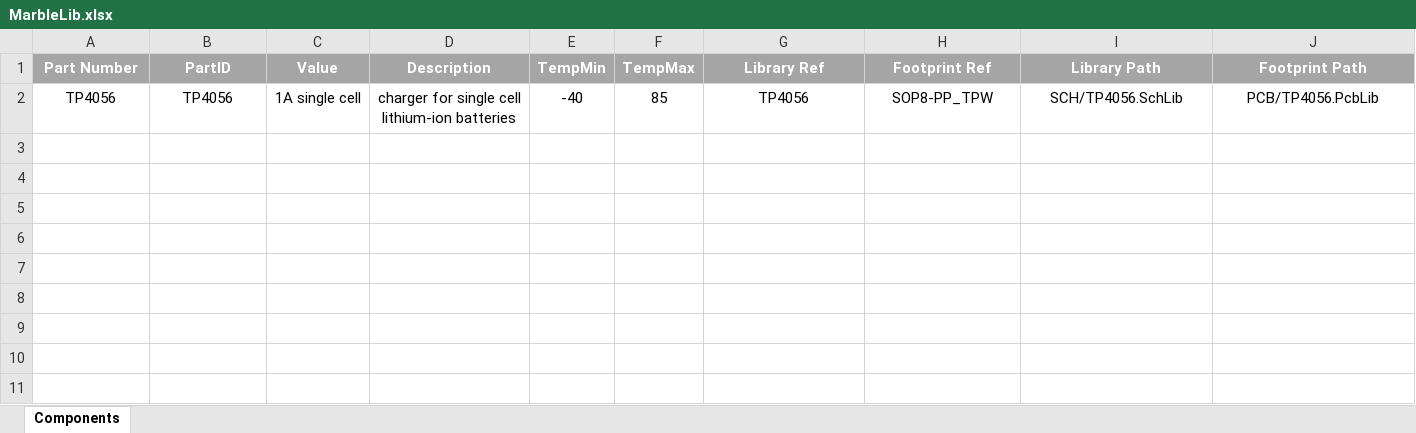
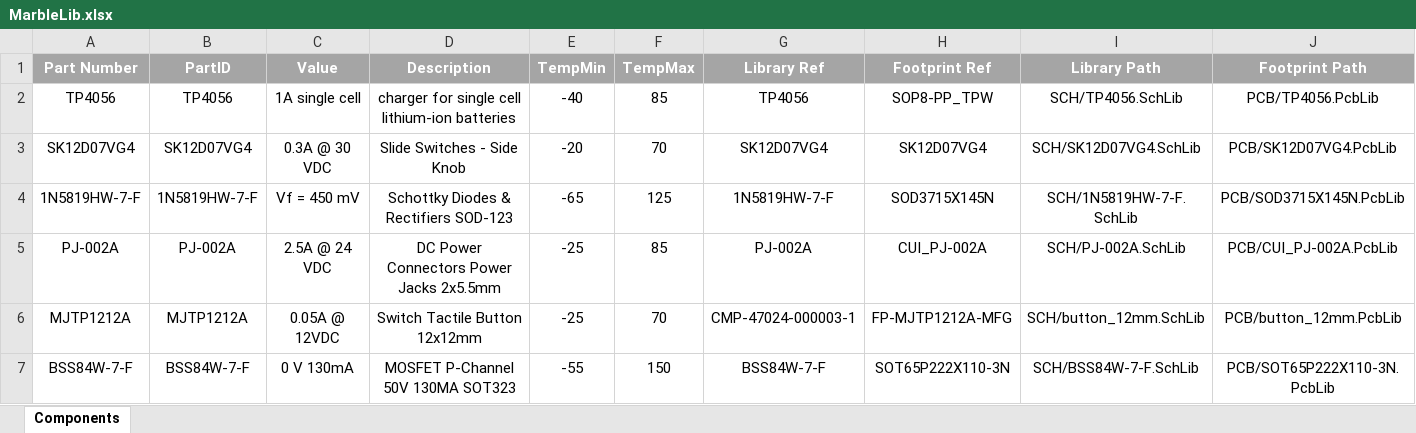
Before and after one commit to JovankaBry/Marble-Station-ESP32, an Excel workbook: pcb/Library/MarbleLib.xlsx, sheet Components, drawn as a sheet; only a part is shown; values as stored, in another font and other column widths than the file's, no borders; rows hold the shown columns only; the diff names each change by its address in the sheet, - before the commit and + after, or states it on an @@ line.

Commit message:
Added component to marble library

```diff
--- a/pcb/Library/MarbleLib.xlsx (sheet Components)
+++ b/pcb/Library/MarbleLib.xlsx (sheet Components)
+row 3: SK12D07VG4 | SK12D07VG4 | 0.3A @ 30 VDC | Slide Switches - Side Knob | -20 | 70 | SK12D07VG4 | SK12D07VG4 | SCH/SK12D07VG4.SchLib | PCB/SK12D07VG4.PcbLib
+row 4: 1N5819HW-7-F | 1N5819HW-7-F | Vf = 450 mV | Schottky Diodes & Rectifiers SOD-123 | -65 | 125 | 1N5819HW-7-F | SOD3715X145N | SCH/1N5819HW-7-F.SchLib | PCB/SOD3715X145N.PcbLib
+row 5: PJ-002A | PJ-002A | 2.5A @ 24 VDC | DC Power Connectors Power Jacks 2x5.5mm | -25 | 85 | PJ-002A | CUI_PJ-002A | SCH/PJ-002A.SchLib | PCB/CUI_PJ-002A.PcbLib
+row 6: MJTP1212A | MJTP1212A | 0.05A @ 12VDC | Switch Tactile Button 12x12mm | -25 | 70 | CMP-47024-000003-1 | FP-MJTP1212A-MFG | SCH/button_12mm.SchLib | PCB/button_12mm.PcbLib
+row 7: BSS84W-7-F | BSS84W-7-F | 0 V 130mA | MOSFET P-Channel 50V 130MA SOT323 | -55 | 150 | BSS84W-7-F | SOT65P222X110-3N | SCH/BSS84W-7-F.SchLib | PCB/SOT65P222X110-3N.PcbLib
```
Also changed, not shown: 11 other files.
